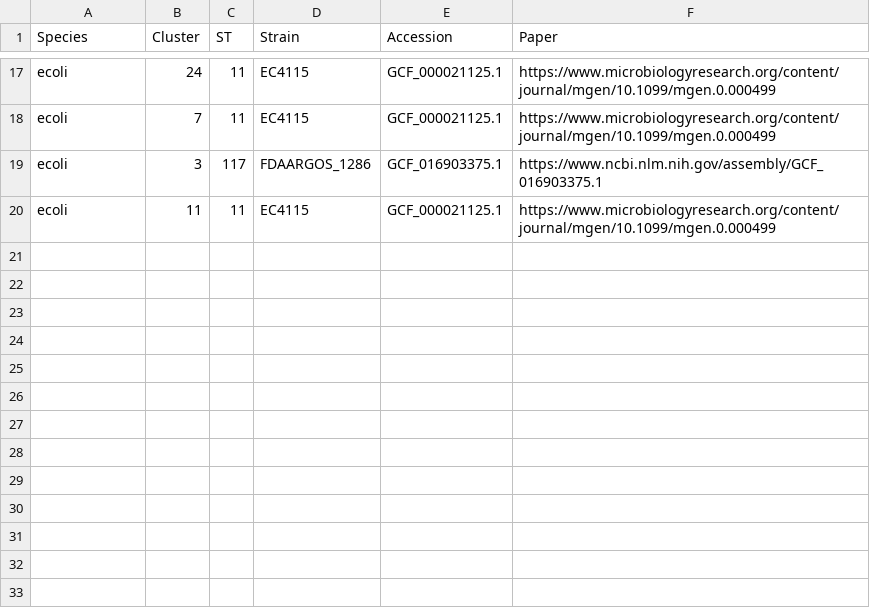
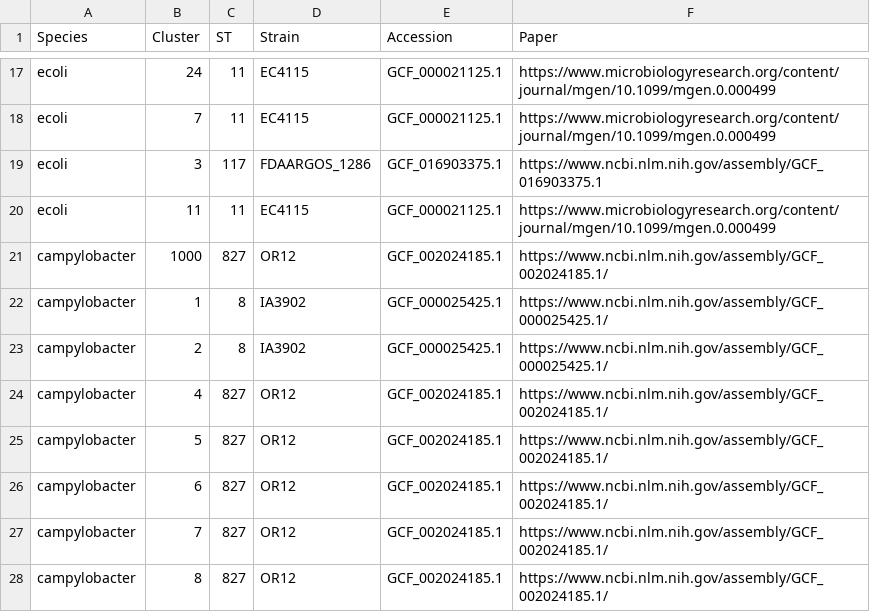
Before and after one commit to antonisdim/5708, a TSV file: aux_files/outgroup_genomes.tsv, drawn as a sheet; only a part is shown, gaps mark what is left out.

```diff
--- a/aux_files/outgroup_genomes.tsv
+++ b/aux_files/outgroup_genomes.tsv
@@ -20 +20,9 @@ ecoli	3	117	FDAARGOS_1286	GCF_016903375.1	https://www.ncbi.nlm.nih.gov/assembly/
 ecoli	11	11	EC4115	GCF_000021125.1	https://www.microbiologyresearch.org/content/journal/mgen/10.1099/mgen.0.000499
+campylobacter	1000	827	OR12	GCF_002024185.1	https://www.ncbi.nlm.nih.gov/assembly/GCF_002024185.1/
+campylobacter	1	8	IA3902	GCF_000025425.1	https://www.ncbi.nlm.nih.gov/assembly/GCF_000025425.1/
+campylobacter	2	8	IA3902	GCF_000025425.1	https://www.ncbi.nlm.nih.gov/assembly/GCF_000025425.1/
+campylobacter	4	827	OR12	GCF_002024185.1	https://www.ncbi.nlm.nih.gov/assembly/GCF_002024185.1/
+campylobacter	5	827	OR12	GCF_002024185.1	https://www.ncbi.nlm.nih.gov/assembly/GCF_002024185.1/
+campylobacter	6	827	OR12	GCF_002024185.1	https://www.ncbi.nlm.nih.gov/assembly/GCF_002024185.1/
+campylobacter	7	827	OR12	GCF_002024185.1	https://www.ncbi.nlm.nih.gov/assembly/GCF_002024185.1/
+campylobacter	8	827	OR12	GCF_002024185.1	https://www.ncbi.nlm.nih.gov/assembly/GCF_002024185.1/
```
Also changed, not shown: aux_files/excluded_samples.tsv, aux_files/reference_genomes.tsv, 6 other files.
